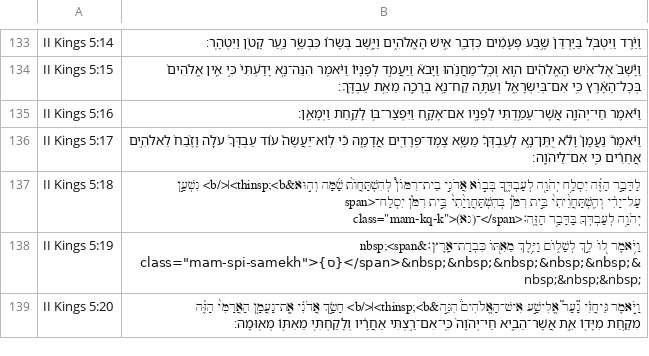
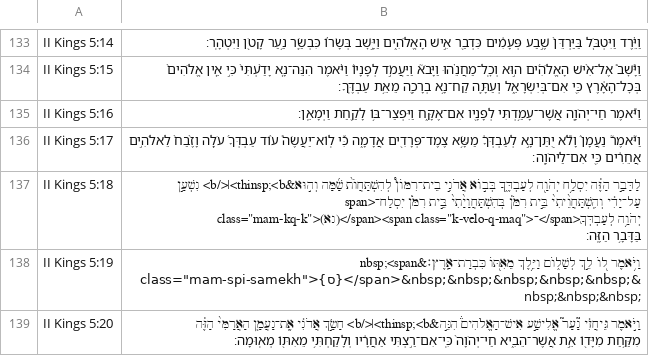
Before and after one commit to bdenckla/MAM-for-Sefaria, a CSV file: out/csv/II Kings.csv, drawn as a sheet; only a part is shown, gaps mark what is left out.

Commit message:
k-velo-q-maq

```diff
--- a/out/csv/II Kings.csv
+++ b/out/csv/II Kings.csv
@@ -136,3 +136,3 @@ II Kings 5:16,וַיֹּ֕אמֶר חַי־יְהֹוָ֛ה אֲשֶׁר־עָמ
 II Kings 5:17,וַיֹּ֘אמֶר֮ נַעֲמָן֒ וָלֹ֕א יֻתַּן־נָ֣א לְעַבְדְּךָ֔ מַשָּׂ֥א צֶמֶד־פְּרָדִ֖ים אֲדָמָ֑ה כִּ֡י לֽוֹא־יַעֲשֶׂה֩ ע֨וֹד עַבְדְּךָ֜ עֹלָ֤ה וָזֶ֙בַח֙ לֵאלֹהִ֣ים אֲחֵרִ֔ים כִּ֖י אִם־לַיהֹוָֽה׃
-II Kings 5:18,"לַדָּבָ֣ר הַזֶּ֔ה יִסְלַ֥ח יְהֹוָ֖ה לְעַבְדֶּ֑ךָ בְּב֣וֹא אֲדֹנִ֣י בֵית־רִמּוֹן֩ לְהִשְׁתַּחֲוֺ֨ת שָׁ֜מָּה וְה֣וּא&thinsp;<b>׀</b> נִשְׁעָ֣ן עַל־יָדִ֗י וְהִֽשְׁתַּחֲוֵ֙יתִי֙ בֵּ֣ית רִמֹּ֔ן בְּהִשְׁתַּחֲוָיָ֙תִי֙ בֵּ֣ית רִמֹּ֔ן יִסְלַח־<span class=""mam-kq-k"">(נא)־</span>יְהֹוָ֥ה לְעַבְדְּךָ֖ בַּדָּבָ֥ר הַזֶּֽה׃"
+II Kings 5:18,"לַדָּבָ֣ר הַזֶּ֔ה יִסְלַ֥ח יְהֹוָ֖ה לְעַבְדֶּ֑ךָ בְּב֣וֹא אֲדֹנִ֣י בֵית־רִמּוֹן֩ לְהִשְׁתַּחֲוֺ֨ת שָׁ֜מָּה וְה֣וּא&thinsp;<b>׀</b> נִשְׁעָ֣ן עַל־יָדִ֗י וְהִֽשְׁתַּחֲוֵ֙יתִי֙ בֵּ֣ית רִמֹּ֔ן בְּהִשְׁתַּחֲוָיָ֙תִי֙ בֵּ֣ית רִמֹּ֔ן יִסְלַח־<span class=""mam-kq-k"">(נא)</span><span class=""k-velo-q-maq"">־</span>יְהֹוָ֥ה לְעַבְדְּךָ֖ בַּדָּבָ֥ר הַזֶּֽה׃"
 II Kings 5:19,"וַיֹּ֥אמֶר ל֖וֹ לֵ֣ךְ לְשָׁל֑וֹם וַיֵּ֥לֶךְ מֵאִתּ֖וֹ כִּבְרַת־אָֽרֶץ׃&nbsp;<span class=""mam-spi-samekh"">{ס}</span>&nbsp;&nbsp;&nbsp;&nbsp;&nbsp;&nbsp;&nbsp;&nbsp;"
```
Also changed, not shown: out/csv/II Samuel.csv, 2 other files.
